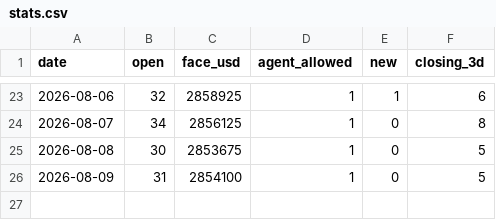
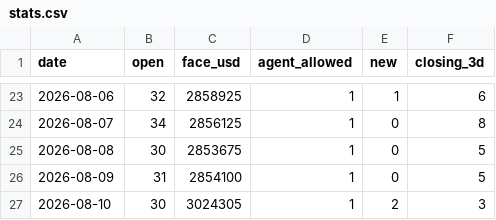
Before and after one commit to nurdthug/crow-dashboard, a CSV file: stats.csv, drawn as a sheet; only a part is shown, gaps mark what is left out; the diff names each change by its address in the sheet, - before the commit and + after, or states it on an @@ line.

```diff
--- a/stats.csv
+++ b/stats.csv
+row 27: 2026-08-10 | 30 | 3024305 | 1 | 2 | 3
```
Also changed, not shown: 12 other files.
